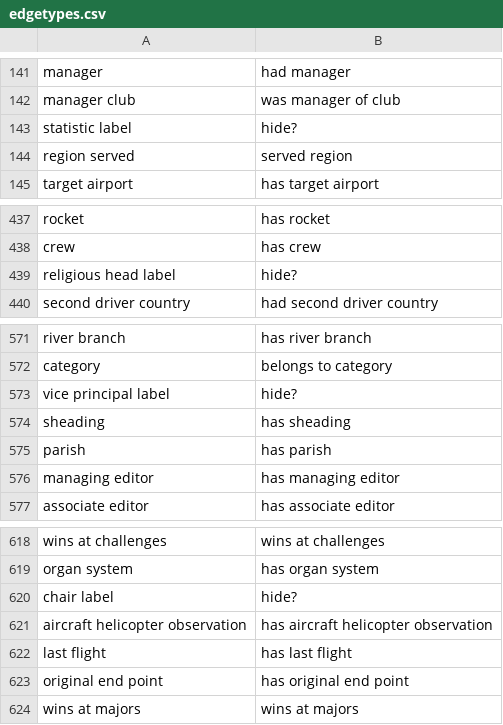
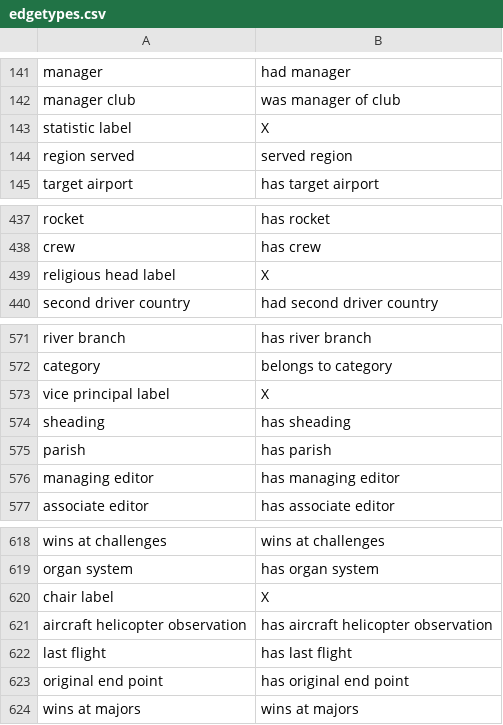
Before and after one commit to graphbrain/graphbrain, a CSV file: edgetypes.csv, drawn as a sheet; only a part is shown, gaps mark what is left out.

Commit message:
updating edgetype table
Former-commit-id: 3ca31e62a3637808d5eabcfff8ba8da8f60bde9f

```diff
--- a/edgetypes.csv
+++ b/edgetypes.csv
@@ -142,3 +142,3 @@ manager,had manager
 manager club,was manager of club
-statistic label,hide?
+statistic label,X
 region served,served region
@@ -438,3 +438,3 @@ rocket,has rocket
 crew,has crew
-religious head label,hide?
+religious head label,X
 second driver country,had second driver country
@@ -572,3 +572,3 @@ river branch,has river branch
 category,belongs to category
-vice principal label,hide?
+vice principal label,X
 sheading,has sheading
@@ -619,3 +619,3 @@ wins at challenges,wins at challenges
 organ system,has organ system
-chair label,hide?
+chair label,X
 aircraft helicopter observation,has aircraft helicopter observation
```
Also changed, not shown: 3 other files.
